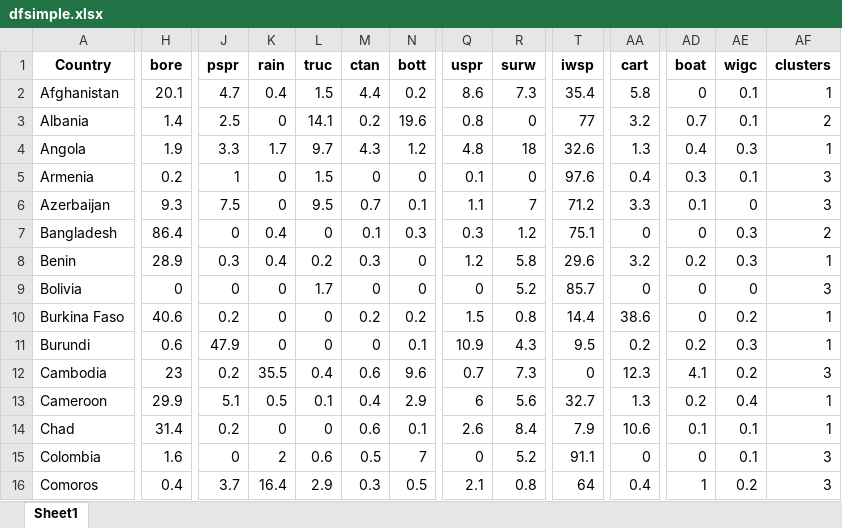
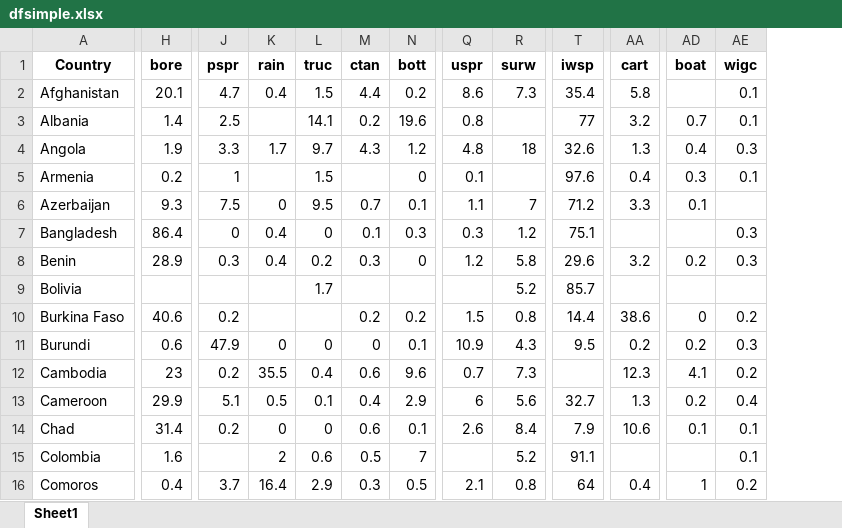
Before and after one commit to narslab/water-accessibility, an Excel workbook: results/dfsimple.xlsx, sheet Sheet1, drawn as a sheet; only a part is shown, gaps mark what is left out; values as stored, in another font and other column widths than the file's, no borders; the diff covers the shown part only; the diff names each change by its address in the sheet, - before the commit and + after, or states it on an @@ line.

```diff
--- a/results/dfsimple.xlsx (sheet Sheet1)
+++ b/results/dfsimple.xlsx (sheet Sheet1)
-column AF (clusters), rows 2-16: 1 | 2 | 1 | 3 | 3 | 2 | 1 | 3 | 1 | 1 | 3 | 1 | 1 | 3 | 3
-AD2 (boat): 0
+AD2 (boat): (empty)
-K3 (rain): 0
+K3 (rain): (empty)
-R3 (surw): 0
+R3 (surw): (empty)
-K5 (rain): 0
+K5 (rain): (empty)
-M5 (ctan): 0
+M5 (ctan): (empty)
-R5 (surw): 0
+R5 (surw): (empty)
-AE6 (wigc): 0
+AE6 (wigc): (empty)
-AA7 (cart): 0
+AA7 (cart): (empty)
-AD7 (boat): 0
+AD7 (boat): (empty)
-H9 (bore): 0
+H9 (bore): (empty)
-J9 (pspr): 0
+J9 (pspr): (empty)
-K9:K10 (rain): 0
+K9:K10 (rain): (empty)
-M9 (ctan): 0
+M9 (ctan): (empty)
-N9 (bott): 0
+N9 (bott): (empty)
-Q9 (uspr): 0
+Q9 (uspr): (empty)
-AA9 (cart): 0
+AA9 (cart): (empty)
-AD9 (boat): 0
+AD9 (boat): (empty)
-AE9 (wigc): 0
+AE9 (wigc): (empty)
-L10 (truc): 0
+L10 (truc): (empty)
-T12 (iwsp): 0
+T12 (iwsp): (empty)
-J15 (pspr): 0
+J15 (pspr): (empty)
-Q15 (uspr): 0
+Q15 (uspr): (empty)
-AA15 (cart): 0
+AA15 (cart): (empty)
-AD15 (boat): 0
+AD15 (boat): (empty)
```
Also changed, not shown: 193 edited cells elsewhere in this sheet, results/df-wb.xlsx, 5 other files.
